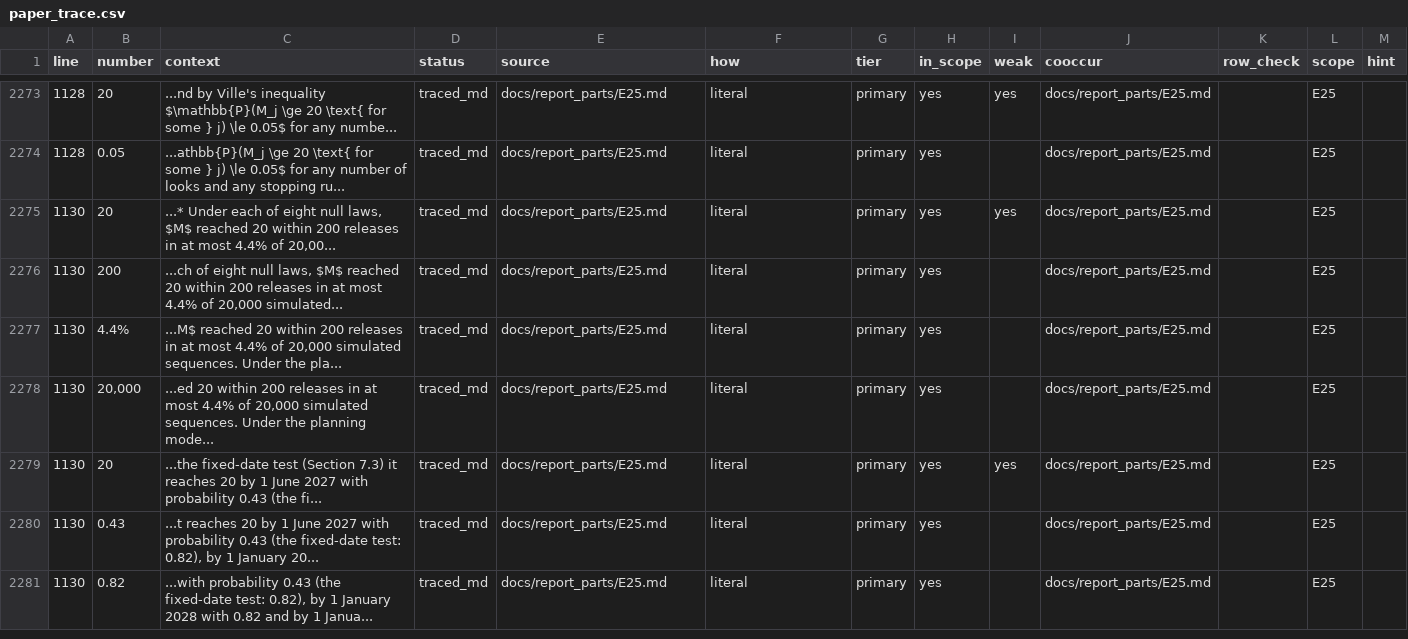
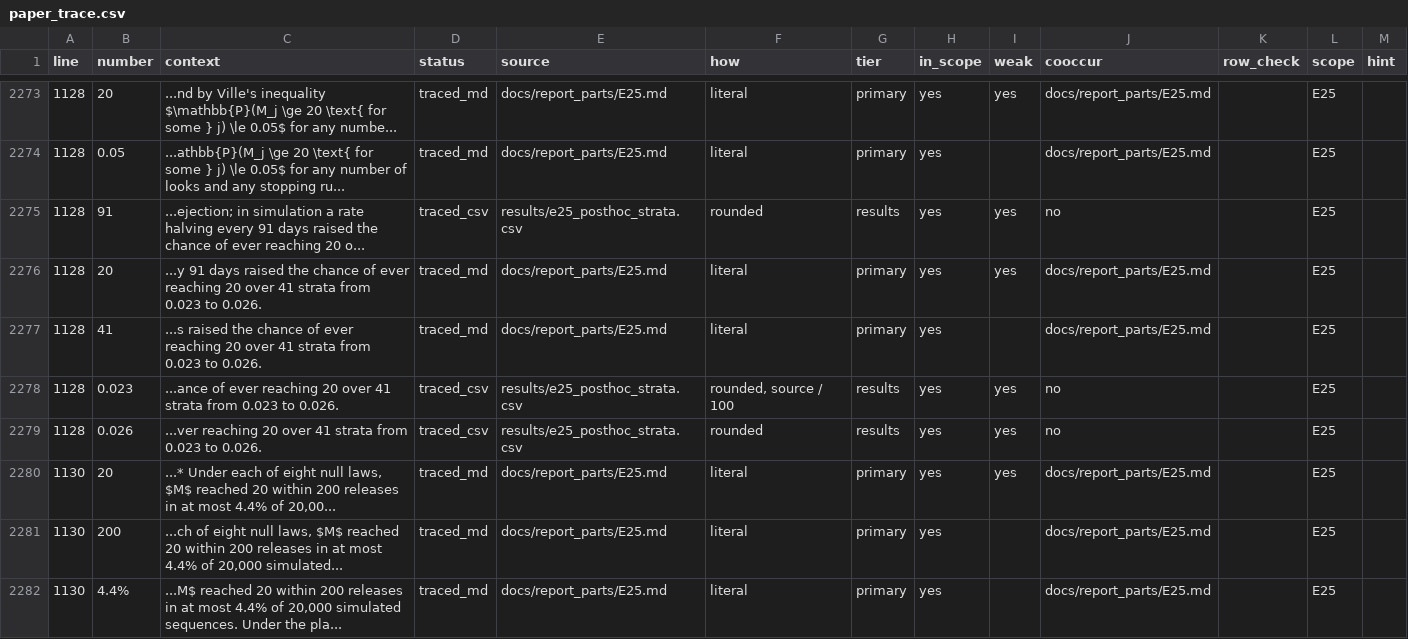
Before and after one commit to ShockXR/Anytime-Valid-Volatility-Monitor, a CSV file: results/trace/paper_trace.csv, drawn as a sheet; only a part is shown, gaps mark what is left out; the shorter side is filled out with more unchanged rows.

```diff
--- a/results/trace/paper_trace.csv
+++ b/results/trace/paper_trace.csv
@@ -2274,2 +2274,7 @@ line,number,context,status,source,how,tier,in_scope,weak,cooccur,row_check,scope
 1128,0.05,...athbb{P}(M_j \ge 20 \text{ for some } j) \le 0.05$ for any number of looks and any stopping ru...,traced_md,docs/report_parts/E25.md,literal,primary,yes,,docs/report_parts/E25.md,,E25,
+1128,91,...ejection; in simulation a rate halving every 91 days raised the chance of ever reaching 20 o...,traced_csv,results/e25_posthoc_strata.csv,rounded,results,yes,yes,no,,E25,
+1128,20,...y 91 days raised the chance of ever reaching 20 over 41 strata from 0.023 to 0.026.,traced_md,docs/report_parts/E25.md,literal,primary,yes,yes,docs/report_parts/E25.md,,E25,
+1128,41,...s raised the chance of ever reaching 20 over 41 strata from 0.023 to 0.026.,traced_md,docs/report_parts/E25.md,literal,primary,yes,,docs/report_parts/E25.md,,E25,
+1128,0.023,...ance of ever reaching 20 over 41 strata from 0.023 to 0.026.,traced_csv,results/e25_posthoc_strata.csv,"rounded, source / 100",results,yes,yes,no,,E25,
+1128,0.026,...ver reaching 20 over 41 strata from 0.023 to 0.026.,traced_csv,results/e25_posthoc_strata.csv,rounded,results,yes,yes,no,,E25,
 1130,20,"...* Under each of eight null laws, $M$ reached 20 within 200 releases in at most 4.4% of 20,00...",traced_md,docs/report_parts/E25.md,literal,primary,yes,yes,docs/report_parts/E25.md,,E25,
```
Also changed, not shown: 11 other files.
